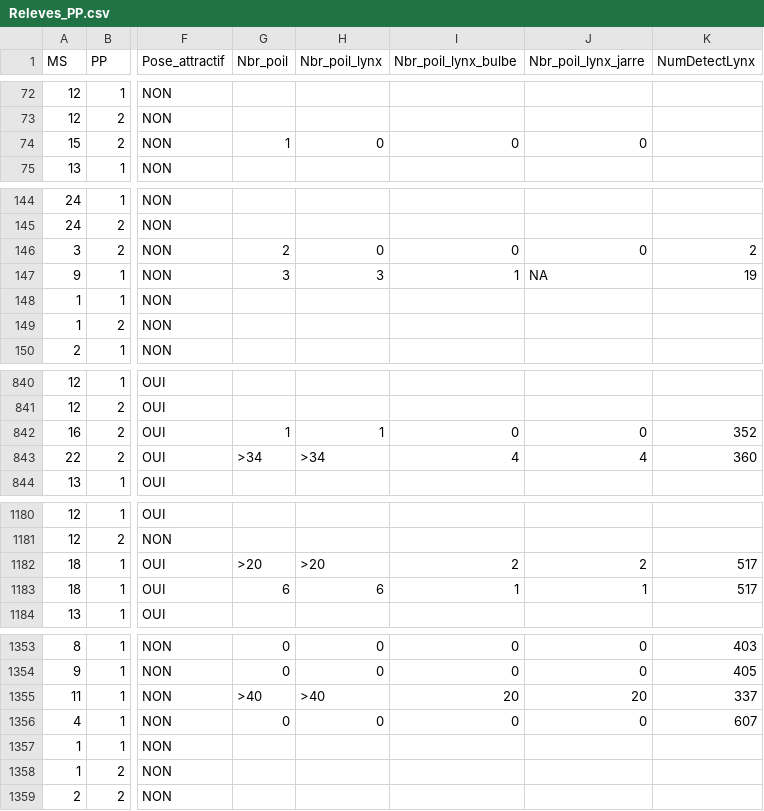
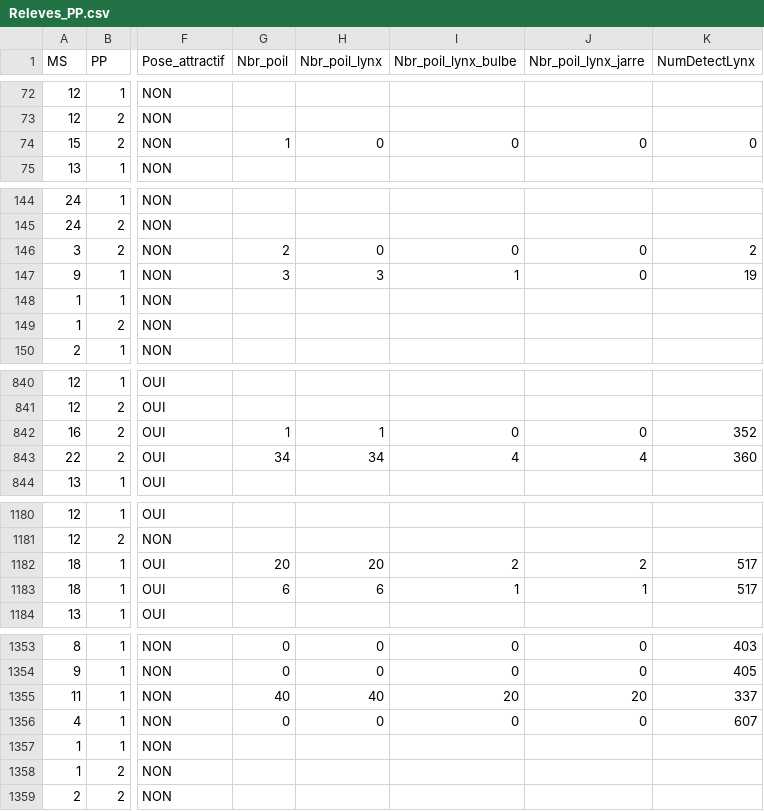
Before and after one commit to Raphael-HSM/Stage_L3-Analyse_Protocole-Recolte_Poils_Lynx, a CSV file: Data/Releves_PP.csv, drawn as a sheet; only a part is shown, gaps mark what is left out; the diff covers the shown part only; the diff names each change by its address in the sheet, - before the commit and + after, or states it on an @@ line.

```diff
--- a/Data/Releves_PP.csv
+++ b/Data/Releves_PP.csv
-K74 (NumDetectLynx): (empty)
+K74 (NumDetectLynx): 0
-J147 (Nbr_poil_lynx_jarre): NA
+J147 (Nbr_poil_lynx_jarre): 0
-G843 (Nbr_poil): >34
+G843 (Nbr_poil): 34
-H843 (Nbr_poil_lynx): >34
+H843 (Nbr_poil_lynx): 34
-G1182 (Nbr_poil): >20
+G1182 (Nbr_poil): 20
-H1182 (Nbr_poil_lynx): >20
+H1182 (Nbr_poil_lynx): 20
-G1355 (Nbr_poil): >40
+G1355 (Nbr_poil): 40
-H1355 (Nbr_poil_lynx): >40
+H1355 (Nbr_poil_lynx): 40
```
Also changed, not shown: 30 edited cells elsewhere in this file, 1 other file.
